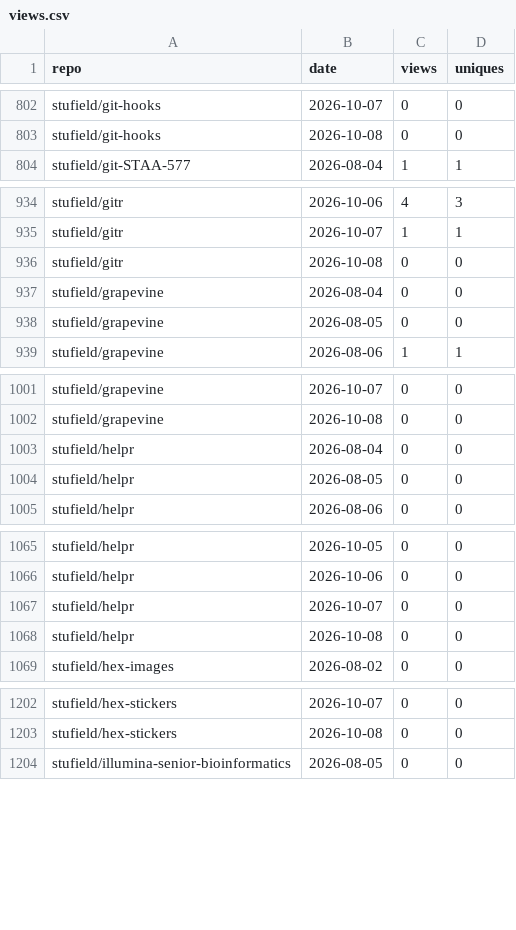
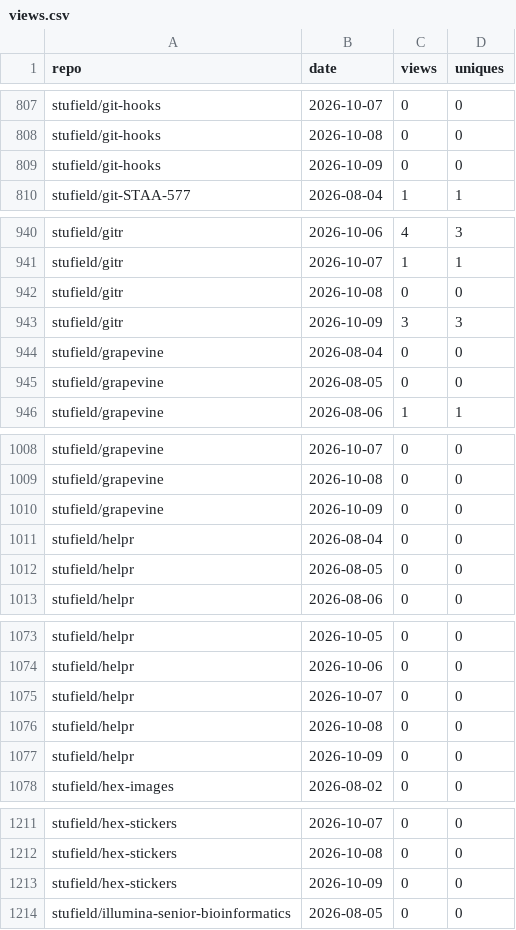
Before and after one commit to stufield/repo-views, a CSV file: data/views.csv, drawn as a sheet; only a part is shown, gaps mark what is left out; the diff covers the shown part only; the diff names each change by its address in the sheet, - before the commit and + after, or states it on an @@ line.

```diff
--- a/data/views.csv
+++ b/data/views.csv
+row 809: stufield/git-hooks | 2026-10-09 | 0 | 0
+row 943: stufield/gitr | 2026-10-09 | 3 | 3
+row 1010: stufield/grapevine | 2026-10-09 | 0 | 0
+row 1077: stufield/helpr | 2026-10-09 | 0 | 0
+row 1213: stufield/hex-stickers | 2026-10-09 | 0 | 0
```
Also changed, not shown: 31 added rows elsewhere in this file, 1 other file.
